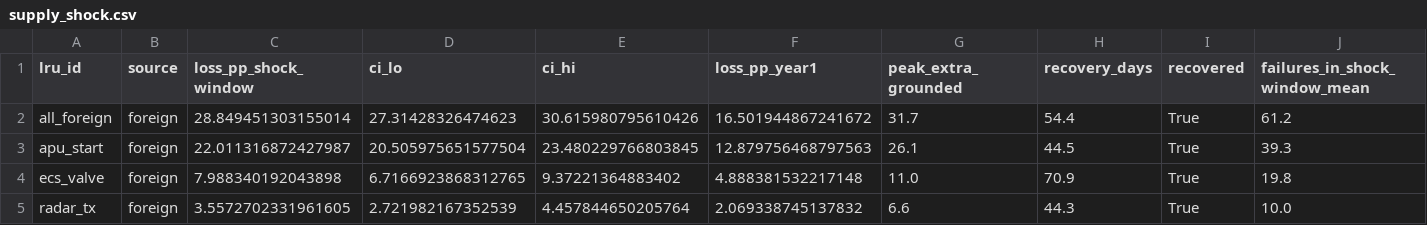
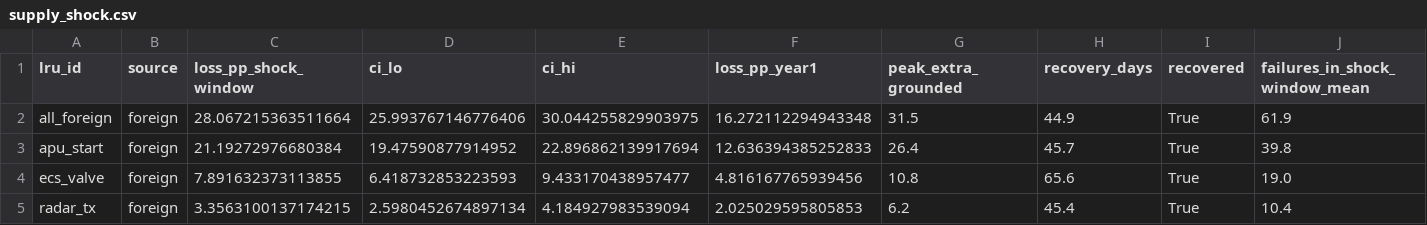
Before and after one commit to muthukkumaranb/shikra, a CSV file: results/supply_shock.csv, drawn as a sheet; only a part is shown; the diff covers the shown part only; the diff names each change by its address in the sheet, - before the commit and + after, or states it on an @@ line.

```diff
--- a/results/supply_shock.csv
+++ b/results/supply_shock.csv
-C2 (loss_pp_shock_window): 28.849451303155014
+C2 (loss_pp_shock_window): 28.067215363511664
-D2 (ci_lo): 27.31428326474623
+D2 (ci_lo): 25.993767146776406
-E2 (ci_hi): 30.615980795610426
+E2 (ci_hi): 30.044255829903975
-F2 (loss_pp_year1): 16.501944867241672
+F2 (loss_pp_year1): 16.272112294943348
-G2 (peak_extra_grounded): 31.7
+G2 (peak_extra_grounded): 31.5
-H2 (recovery_days): 54.4
+H2 (recovery_days): 44.9
-J2 (failures_in_shock_window_mean): 61.2
+J2 (failures_in_shock_window_mean): 61.9
-C3 (loss_pp_shock_window): 22.011316872427987
+C3 (loss_pp_shock_window): 21.19272976680384
-D3 (ci_lo): 20.505975651577504
+D3 (ci_lo): 19.47590877914952
-E3 (ci_hi): 23.480229766803845
+E3 (ci_hi): 22.896862139917694
-F3 (loss_pp_year1): 12.879756468797563
+F3 (loss_pp_year1): 12.636394385252833
-G3 (peak_extra_grounded): 26.1
+G3 (peak_extra_grounded): 26.4
-H3 (recovery_days): 44.5
+H3 (recovery_days): 45.7
-J3 (failures_in_shock_window_mean): 39.3
+J3 (failures_in_shock_window_mean): 39.8
-C4 (loss_pp_shock_window): 7.988340192043898
+C4 (loss_pp_shock_window): 7.891632373113855
-D4 (ci_lo): 6.7166923868312765
+D4 (ci_lo): 6.418732853223593
-E4 (ci_hi): 9.37221364883402
+E4 (ci_hi): 9.433170438957477
-F4 (loss_pp_year1): 4.888381532217148
+F4 (loss_pp_year1): 4.816167765939456
-G4 (peak_extra_grounded): 11.0
+G4 (peak_extra_grounded): 10.8
-H4 (recovery_days): 70.9
+H4 (recovery_days): 65.6
-J4 (failures_in_shock_window_mean): 19.8
+J4 (failures_in_shock_window_mean): 19.0
-C5 (loss_pp_shock_window): 3.5572702331961605
+C5 (loss_pp_shock_window): 3.3563100137174215
-D5 (ci_lo): 2.721982167352539
+D5 (ci_lo): 2.5980452674897134
-E5 (ci_hi): 4.457844650205764
+E5 (ci_hi): 4.184927983539094
-F5 (loss_pp_year1): 2.069338745137832
+F5 (loss_pp_year1): 2.025029595805853
-G5 (peak_extra_grounded): 6.6
+G5 (peak_extra_grounded): 6.2
-H5 (recovery_days): 44.3
+H5 (recovery_days): 45.4
-J5 (failures_in_shock_window_mean): 10.0
+J5 (failures_in_shock_window_mean): 10.4
```
Also changed, not shown: 13 edited cells elsewhere in this file, results/bias.csv, results/heatmap.csv, 11 other files.
